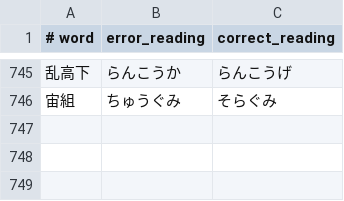
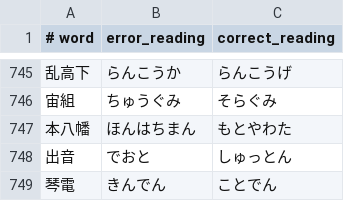
Before and after one commit to kimata1007/mozc-wai, a TSV file: src/data/dictionary_oss/reading_correction.tsv, drawn as a sheet; only a part is shown, gaps mark what is left out; the diff names each change by its address in the sheet, - before the commit and + after, or states it on an @@ line.

Commit message:
Add reading correction entries.
#typingquality

PiperOrigin-RevId: 657085751

```diff
--- a/src/data/dictionary_oss/reading_correction.tsv
+++ b/src/data/dictionary_oss/reading_correction.tsv
+row 747: 本八幡 | ほんはちまん | もとやわた
+row 748: 出音 | でおと | しゅっとん
+row 749: 琴電 | きんでん | ことでん
```
